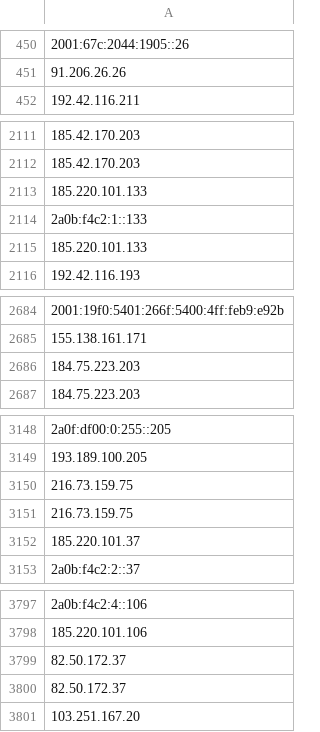
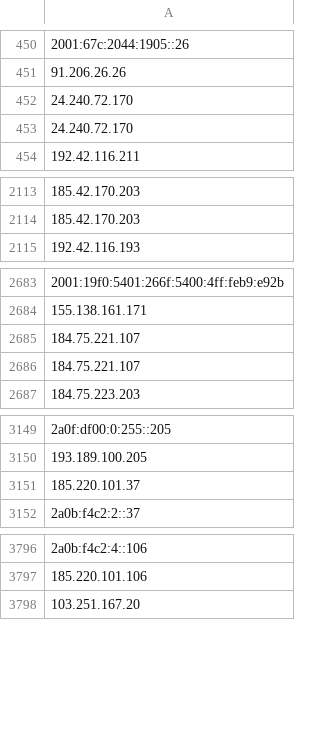
Before and after one commit to onlyforbakup/awesome-lists, a CSV file: Lists/TOR/only_tor_exit_nodes_IP_list.csv, drawn as a sheet; only a part is shown, gaps mark what is left out; removed rows and columns are numbered as before the commit, all else as after; the diff covers the shown part only; the diff names each change by its address in the sheet, - before the commit and + after, or states it on an @@ line.

```diff
--- a/Lists/TOR/only_tor_exit_nodes_IP_list.csv
+++ b/Lists/TOR/only_tor_exit_nodes_IP_list.csv
+row 452: 24.240.72.170
+row 453: 24.240.72.170
-row 2113: 185.220.101.133
-row 2114: 2a0b:f4c2:1::133
-row 2115: 185.220.101.133
-A2685: 184.75.223.203
+A2685: 184.75.221.107
+row 2686: 184.75.221.107
-row 3150: 216.73.159.75
-row 3151: 216.73.159.75
-row 3799: 82.50.172.37
-row 3800: 82.50.172.37
```
Also changed, not shown: 2 added rows, 3 removed rows and 1 edited cell elsewhere in this file, Lists/TOR/only_tor_guard_nodes_IP_list.csv, 2 other files.
